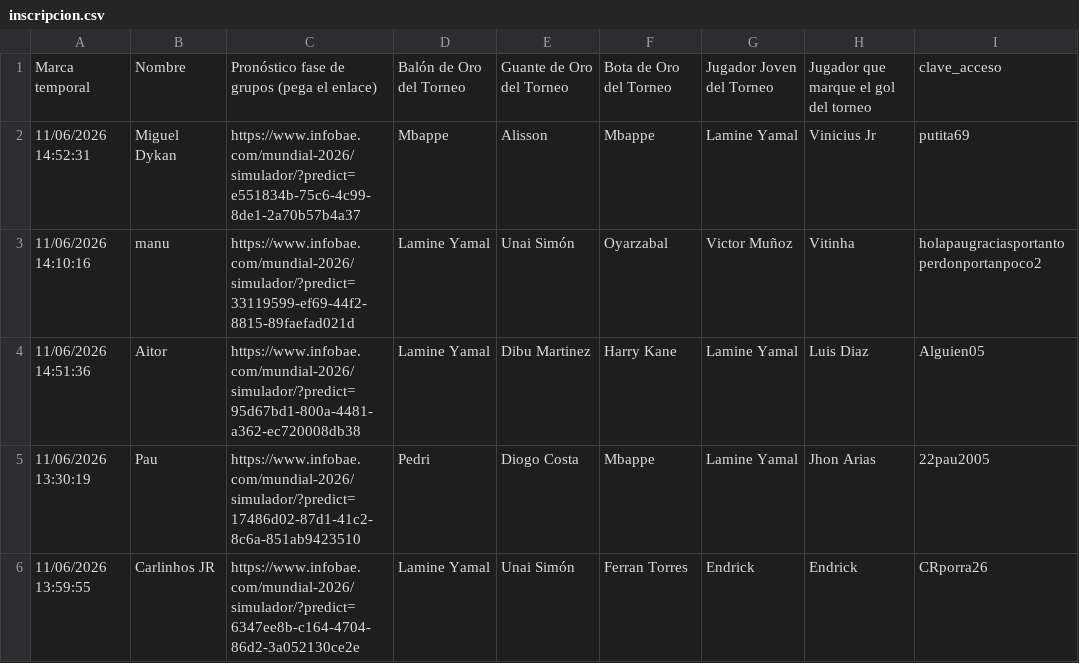
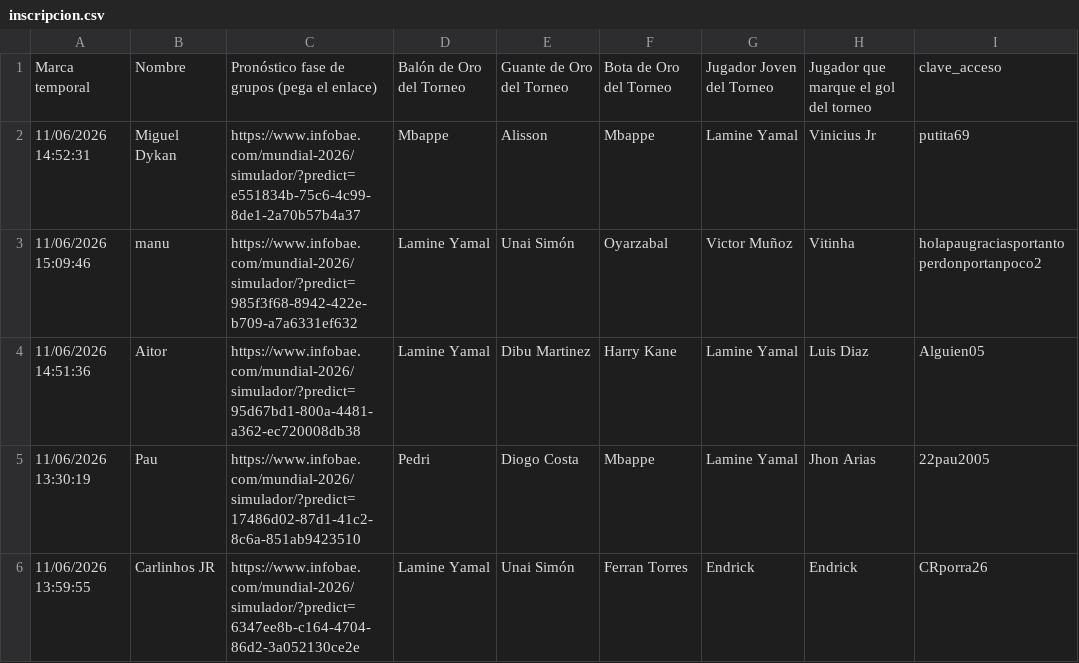
Before and after one commit to paumateo22/Porra_Mundial, a CSV file: inscripcion.csv, drawn as a sheet.

Commit message:
Add files via upload

```diff
--- a/inscripcion.csv
+++ b/inscripcion.csv
@@ -2,3 +2,3 @@ Marca temporal,Nombre,Pronóstico fase de grupos (pega el enlace),Balón de Oro
 11/06/2026 14:52:31,Miguel Dykan,https://www.infobae.com/mundial-2026/simulador/?predict=e551834b-75c6-4c99-8de1-2a70b57b4a37,Mbappe,Alisson,Mbappe,Lamine Yamal,Vinicius Jr,putita69
-11/06/2026 14:10:16,manu,https://www.infobae.com/mundial-2026/simulador/?predict=33119599-ef69-44f2-8815-89faefad021d,Lamine Yamal,Unai Simón,Oyarzabal,Victor Muñoz,Vitinha,holapaugraciasportantoperdonportanpoco2
+11/06/2026 15:09:46,manu,https://www.infobae.com/mundial-2026/simulador/?predict=985f3f68-8942-422e-b709-a7a6331ef632,Lamine Yamal,Unai Simón,Oyarzabal,Victor Muñoz,Vitinha,holapaugraciasportantoperdonportanpoco2
 11/06/2026 14:51:36,Aitor,https://www.infobae.com/mundial-2026/simulador/?predict=95d67bd1-800a-4481-a362-ec720008db38,Lamine Yamal,Dibu Martinez,Harry Kane,Lamine Yamal,Luis Diaz,Alguien05
```
